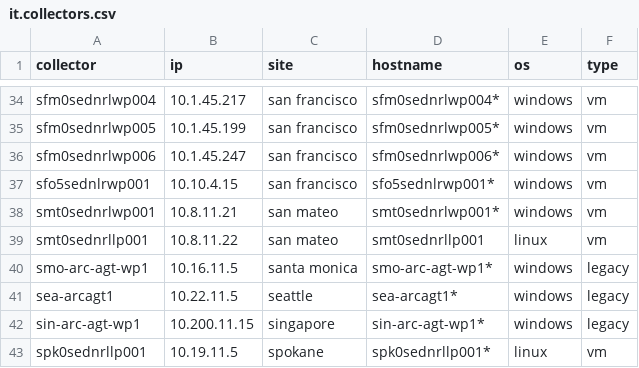
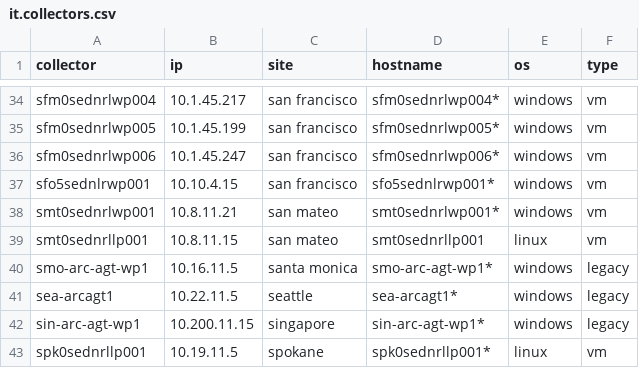
Before and after one commit to hcbomb/collector-heartbeat, a CSV file: it.collectors.csv, drawn as a sheet; only a part is shown, gaps mark what is left out.

Commit message:
Updated collector list and status count for debug

```diff
--- a/it.collectors.csv
+++ b/it.collectors.csv
@@ -38,3 +38,3 @@ sfo5sednlrwp001,10.10.4.15,san francisco,sfo5sednlrwp001*,windows,vm
 smt0sednrlwp001,10.8.11.21,san mateo,smt0sednrlwp001*,windows,vm
-smt0sednrllp001,10.8.11.22,san mateo,smt0sednrllp001,linux,vm
+smt0sednrllp001,10.8.11.15,san mateo,smt0sednrllp001,linux,vm
 smo-arc-agt-wp1,10.16.11.5,santa monica,smo-arc-agt-wp1*,windows,legacy
```
Also changed, not shown: 1 other file.
